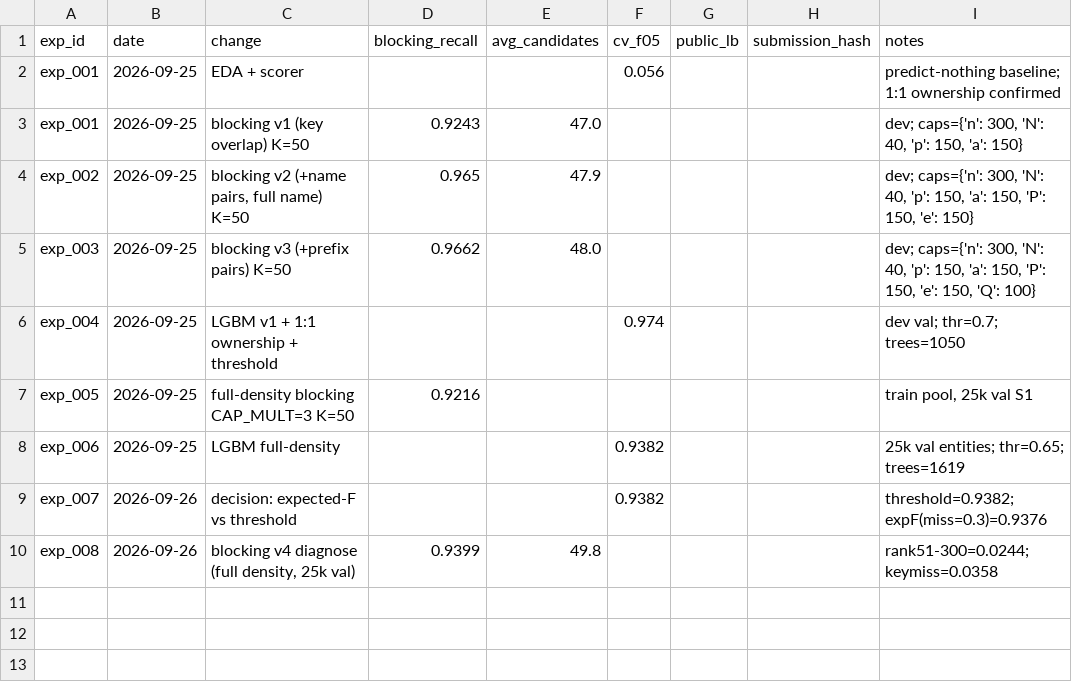
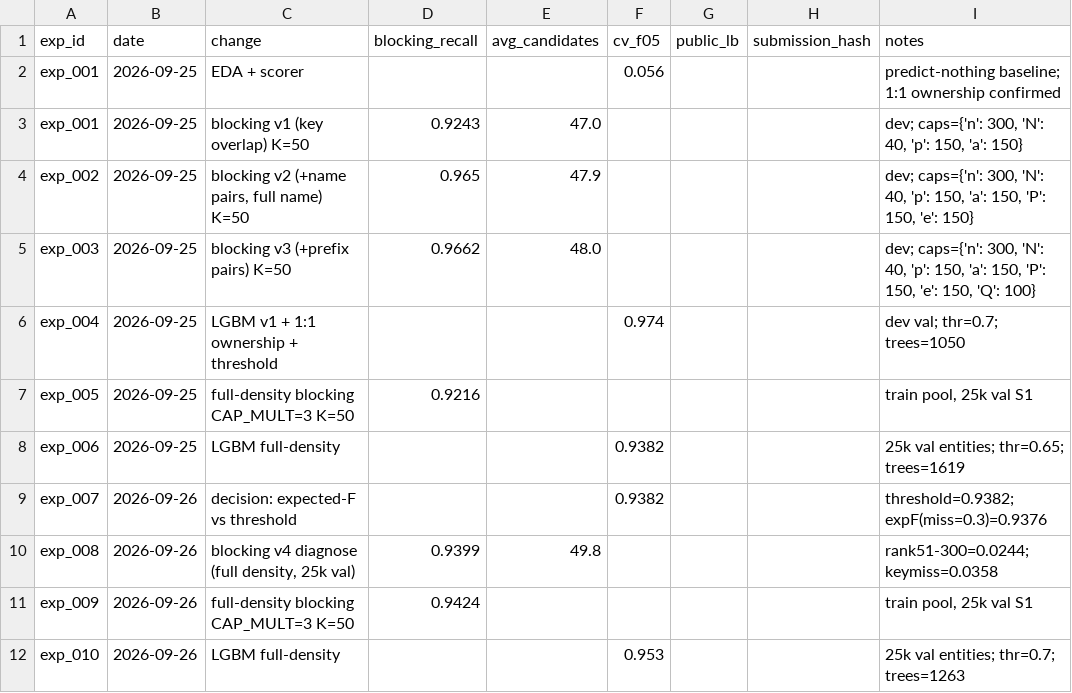
Before and after one commit to Dhruvaryan-10/amazon-ml-2026, a CSV file: business_entity_resolution/outputs/experiments.csv, drawn as a sheet.

Commit message:
Blocking v5 + digit-variant features

```diff
--- a/business_entity_resolution/outputs/experiments.csv
+++ b/business_entity_resolution/outputs/experiments.csv
@@ -10 +10,3 @@ exp_007,2026-09-26,decision: expected-F vs threshold,,,0.9382,,,threshold=0.9382
 exp_008,2026-09-26,"blocking v4 diagnose (full density, 25k val)",0.9399,49.8,,,,rank51-300=0.0244; keymiss=0.0358
+exp_009,2026-09-26,full-density blocking CAP_MULT=3 K=50,0.9424,,,,,"train pool, 25k val S1"
+exp_010,2026-09-26,LGBM full-density,,,0.953,,,25k val entities; thr=0.7; trees=1263
```
Also changed, not shown: 2 other files.
